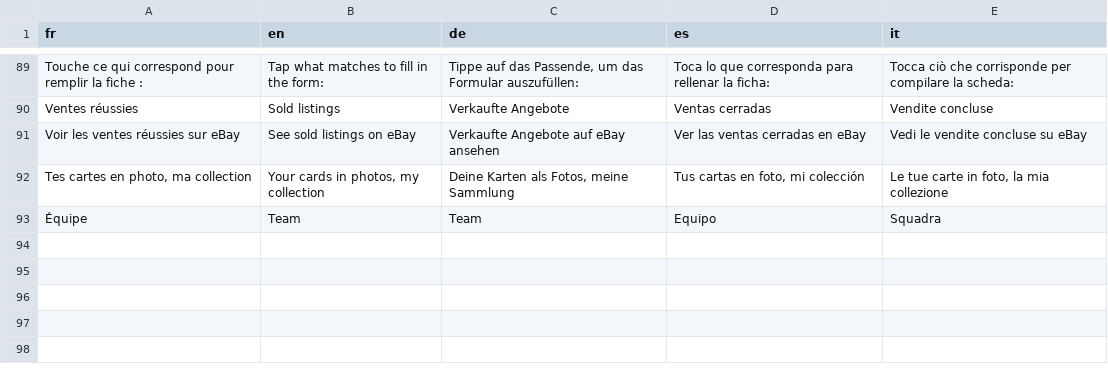
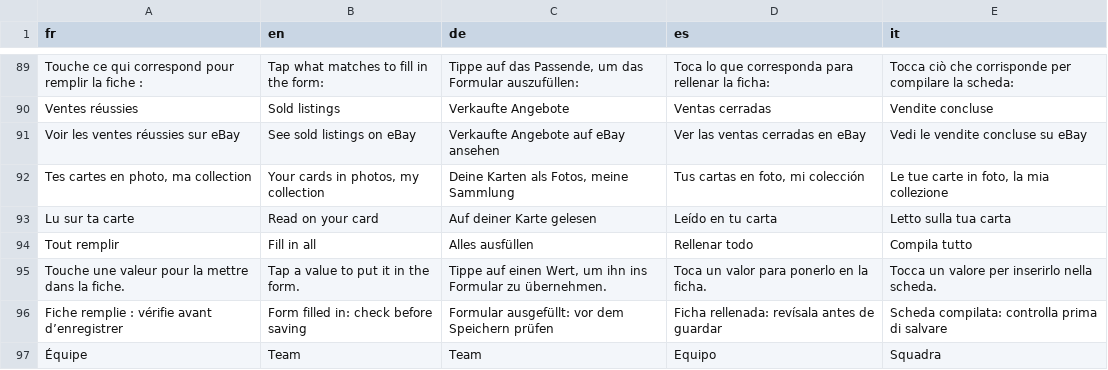
Before and after one commit to blevdosmiles/callit, a TSV file: i18n/textes-sport.tsv, drawn as a sheet; only a part is shown, gaps mark what is left out.

```diff
--- a/i18n/textes-sport.tsv
+++ b/i18n/textes-sport.tsv
@@ -92,2 +92,6 @@ Voir les ventes réussies sur eBay	See sold listings on eBay	Verkaufte Angebote
 Tes cartes en photo, ma collection	Your cards in photos, my collection	Deine Karten als Fotos, meine Sammlung	Tus cartas en foto, mi colección	Le tue carte in foto, la mia collezione
+Lu sur ta carte	Read on your card	Auf deiner Karte gelesen	Leído en tu carta	Letto sulla tua carta
+Tout remplir	Fill in all	Alles ausfüllen	Rellenar todo	Compila tutto
+Touche une valeur pour la mettre dans la fiche.	Tap a value to put it in the form.	Tippe auf einen Wert, um ihn ins Formular zu übernehmen.	Toca un valor para ponerlo en la ficha.	Tocca un valore per inserirlo nella scheda.
+Fiche remplie : vérifie avant d’enregistrer	Form filled in: check before saving	Formular ausgefüllt: vor dem Speichern prüfen	Ficha rellenada: revísala antes de guardar	Scheda compilata: controlla prima di salvare
 Équipe	Team	Team	Equipo	Squadra
```
Also changed, not shown: 7 other files.
